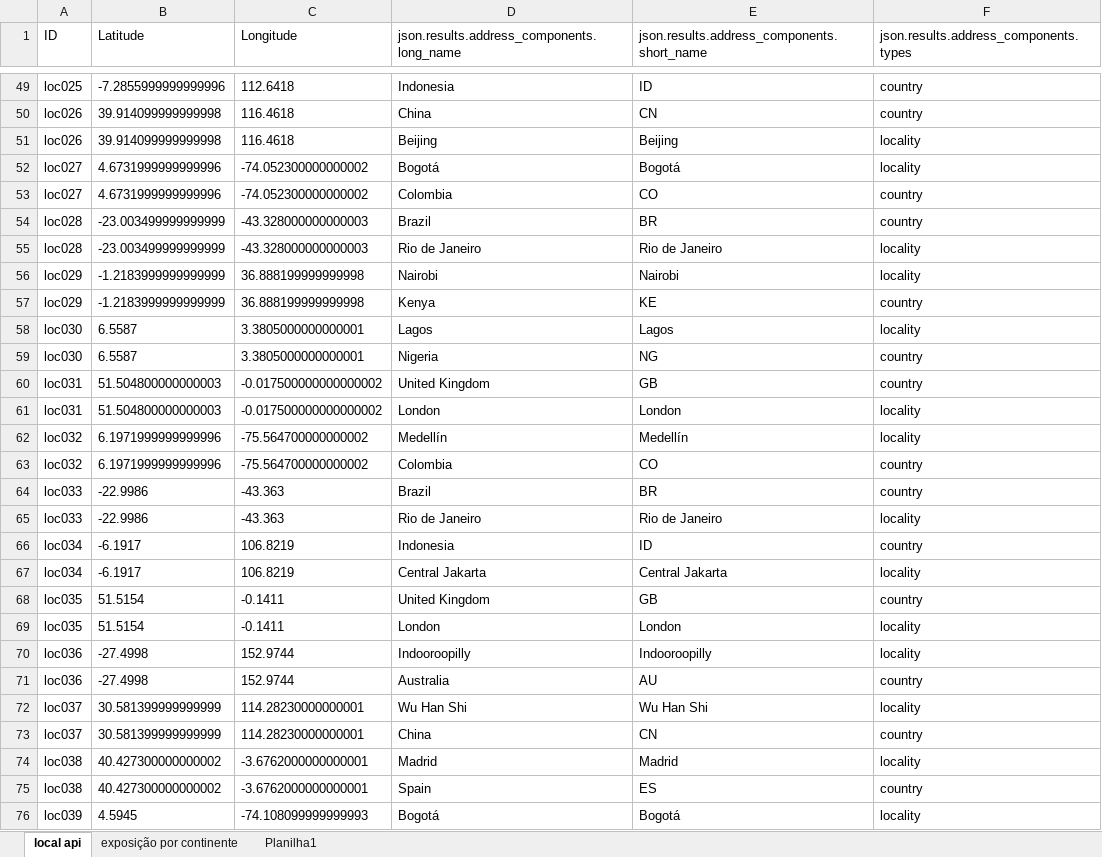
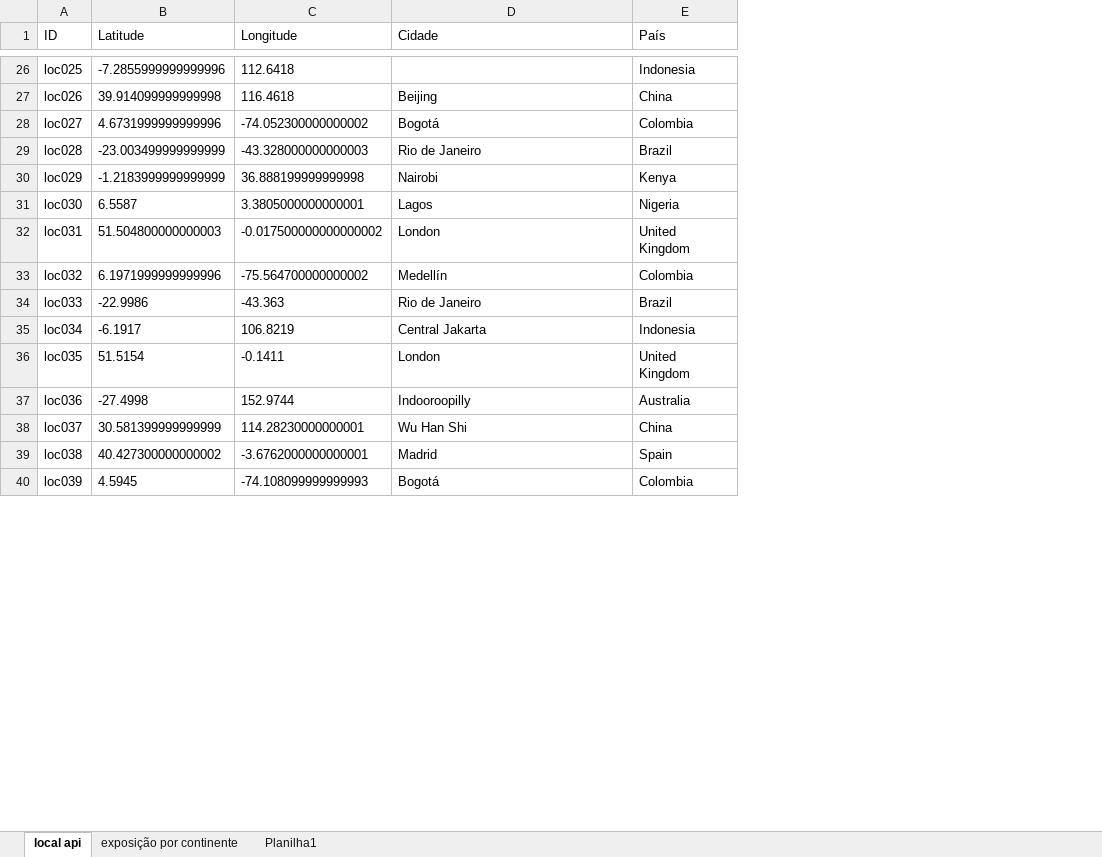
Before and after one commit to gabrieldadcarvalho/df_cas, an Excel workbook: api_gm_locations.xlsx, sheet local api, drawn as a sheet; only a part is shown, gaps mark what is left out; values as stored, in another font and other column widths than the file's, no borders; table styles not drawn; removed rows and columns are numbered as before the commit, all else as after; the diff covers the shown part only; the diff names each change by its address in the sheet, - before the commit and + after, or states it on an @@ line.

Commit message:
Organização Cidade/pais

```diff
--- a/api_gm_locations.xlsx (sheet local api)
+++ b/api_gm_locations.xlsx (sheet local api)
-column E, row 1: json.results.address_components.short_name; row 49: ID; rows 51-52: Beijing | Bogotá; rows 55-56: Rio de Janeiro | Nairobi; row 58: Lagos; rows 61-62: London | Medellín; row 65: Rio de Janeiro; row 67: Central Jakarta; rows 69-70: London | Indooroopilly; row 72: Wu Han Shi; row 74: Madrid; row 76: Bogotá
-column F, row 1: json.results.address_components.types; row 49: country; rows 51-52: locality | locality; rows 55-56: locality | locality; row 58: locality; rows 61-62: locality | locality; row 65: locality; row 67: locality; rows 69-70: locality | locality; row 72: locality; row 74: locality; row 76: locality
+column E (País), rows 26-40: Indonesia | China | Colombia | Brazil | Kenya | Nigeria | United Kingdom | Colombia | Brazil | Indonesia | United Kingdom | Australia | China | Spain | Colombia
-D1: json.results.address_components.long_name
+D1: Cidade
-D26 (Cidade): Indonesia
+D26 (Cidade): (empty)
-row 50: loc026 | 39.914099999999998 | 116.4618 | China | CN | country
-row 53: loc027 | 4.6731999999999996 | -74.052300000000002 | Colombia | CO | country
-row 54: loc028 | -23.003499999999999 | -43.328000000000003 | Brazil | BR | country
-row 57: loc029 | -1.2183999999999999 | 36.888199999999998 | Kenya | KE | country
-row 59: loc030 | 6.5587 | 3.3805000000000001 | Nigeria | NG | country
-row 60: loc031 | 51.504800000000003 | -0.017500000000000002 | United Kingdom | GB | country
-row 63: loc032 | 6.1971999999999996 | -75.564700000000002 | Colombia | CO | country
-row 64: loc033 | -22.9986 | -43.363 | Brazil | BR | country
-row 66: loc034 | -6.1917 | 106.8219 | Indonesia | ID | country
-row 68: loc035 | 51.5154 | -0.1411 | United Kingdom | GB | country
-row 71: loc036 | -27.4998 | 152.9744 | Australia | AU | country
-row 73: loc037 | 30.581399999999999 | 114.28230000000001 | China | CN | country
-row 75: loc038 | 40.427300000000002 | -3.6762000000000001 | Spain | ES | country
```
Also changed, not shown: 178 removed rows and 7 edited cells elsewhere in this sheet.
